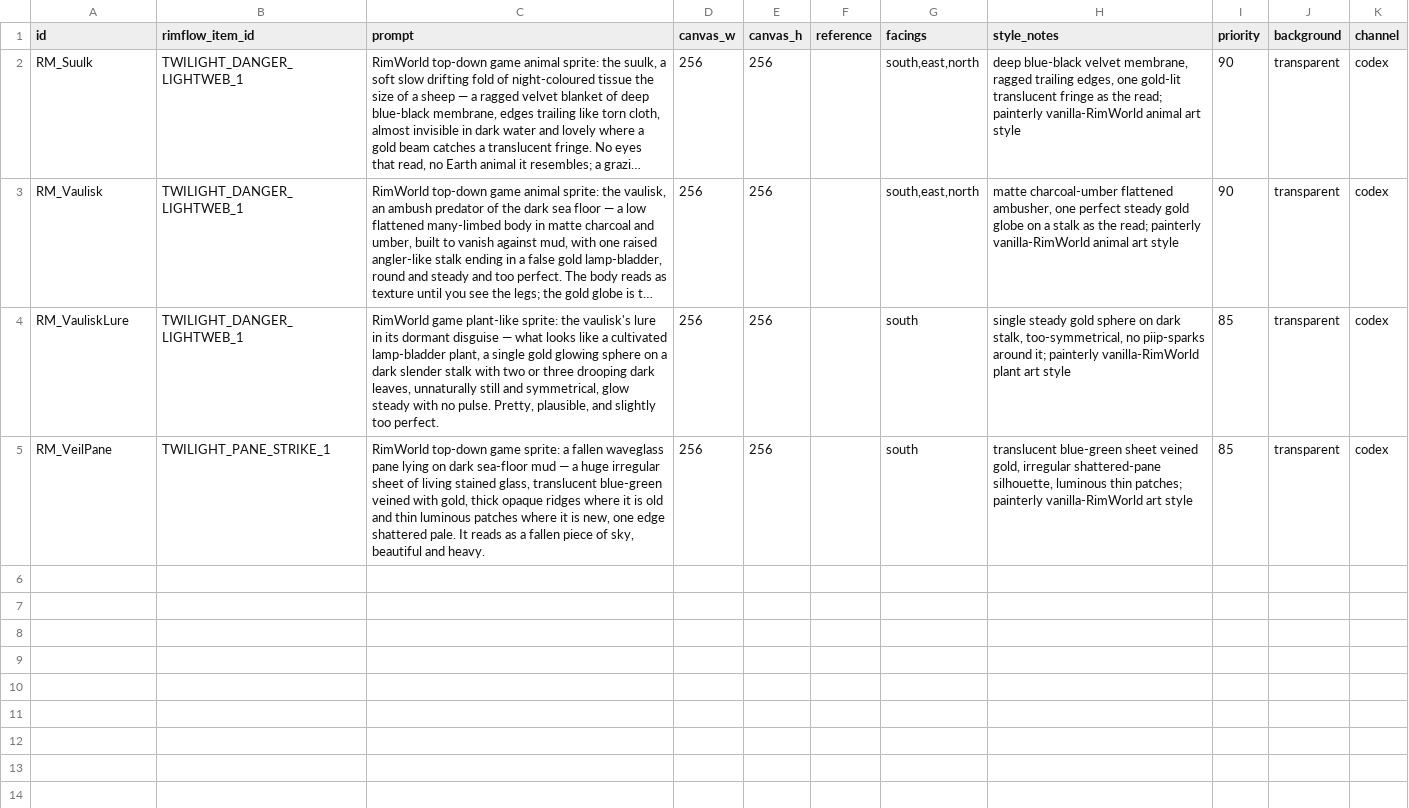
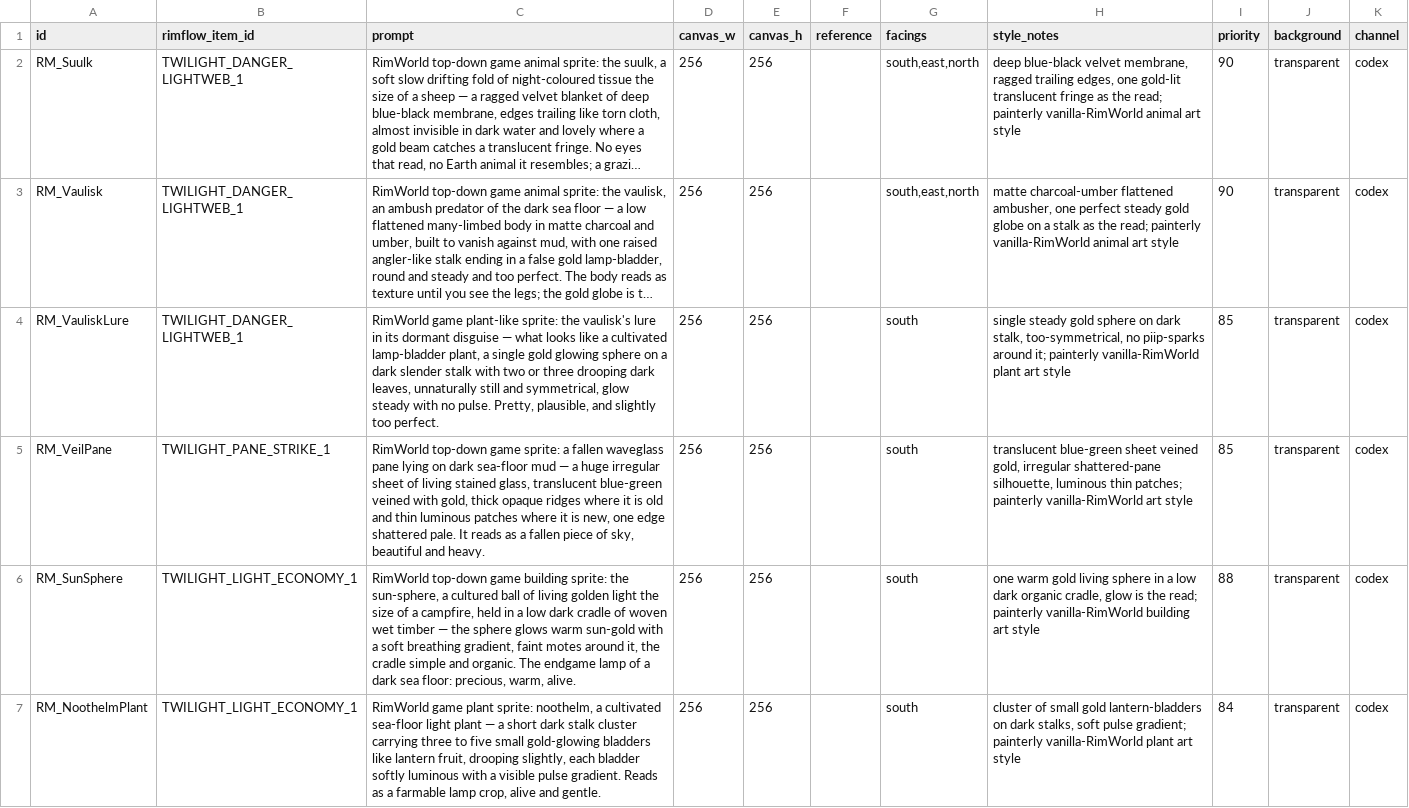
Before and after one commit to Lmandrake/RimMandrake, a CSV file: infrastructure/artpipe/art_lists/twilight_danger_lightweb.csv, drawn as a sheet; only a part is shown; long unchanged cells end in …; the diff covers the shown part only; the diff names each change by its address in the sheet, - before the commit and + after, or states it on an @@ line.

```diff
--- a/infrastructure/artpipe/art_lists/twilight_danger_lightweb.csv
+++ b/infrastructure/artpipe/art_lists/twilight_danger_lightweb.csv
+row 6: RM_SunSphere | TWILIGHT_LIGHT_ECONOMY_1 | RimWorld top-down game building sprite: the sun-sphere, a cultured ball of living golden light the size of a campfire, held in a low dark cradle of woven wet timber — the sphere glows warm sun-gold with a soft breathing gradient, faint motes around it, the cradle simple and organic. The endgame lamp of a dark sea floor: precious, warm, alive. | 256 | 256 |  | south | one warm gold living sphere in a low dark organic cradle, glow is the read; painterly vanilla-RimWorld building art style | 88 | transparent | codex
+row 7: RM_NoothelmPlant | TWILIGHT_LIGHT_ECONOMY_1 | RimWorld game plant sprite: noothelm, a cultivated sea-floor light plant — a short dark stalk cluster carrying three to five small gold-glowing bladders like lantern fruit, drooping slightly, each bladder softly luminous with a visible pulse gradient. Reads as a farmable lamp crop, alive and gentle. | 256 | 256 |  | south | cluster of small gold lantern-bladders on dark stalks, soft pulse gradient; painterly vanilla-RimWorld plant art style | 84 | transparent | codex
```
Also changed, not shown: 2 added rows elsewhere in this file, 2 other files.
